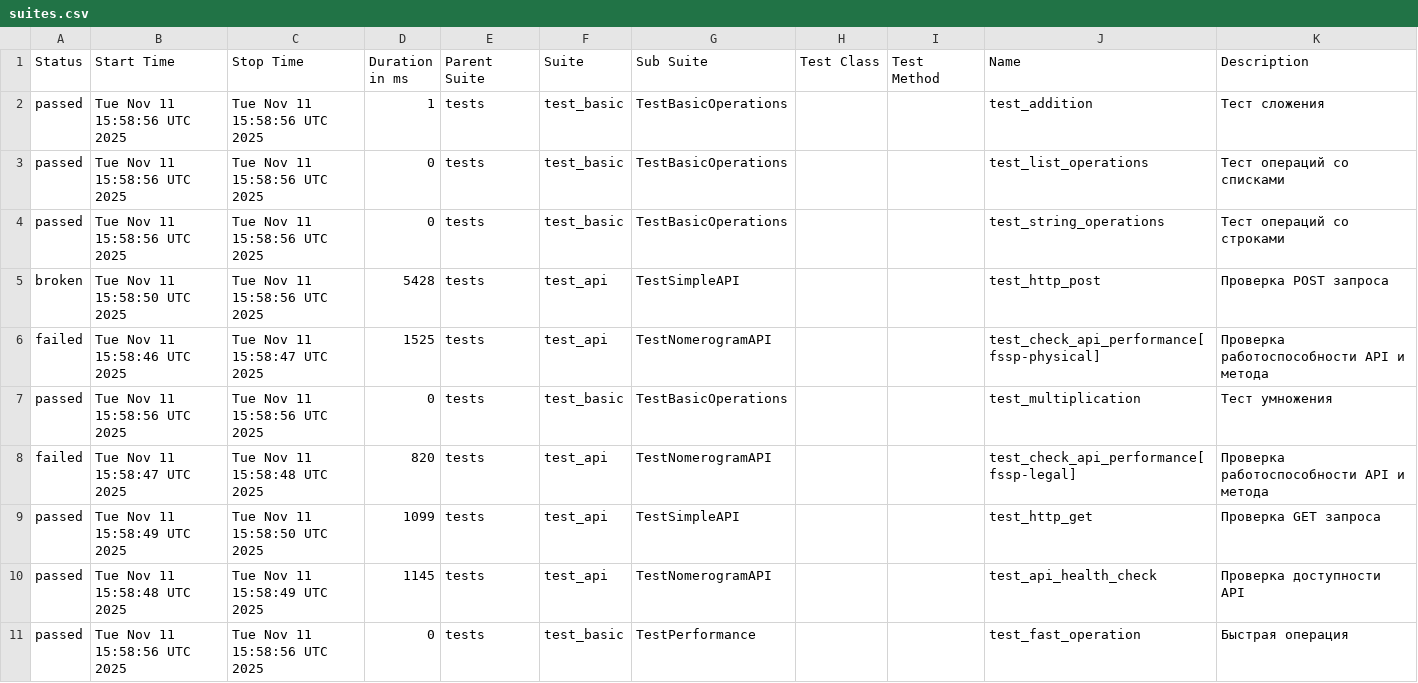
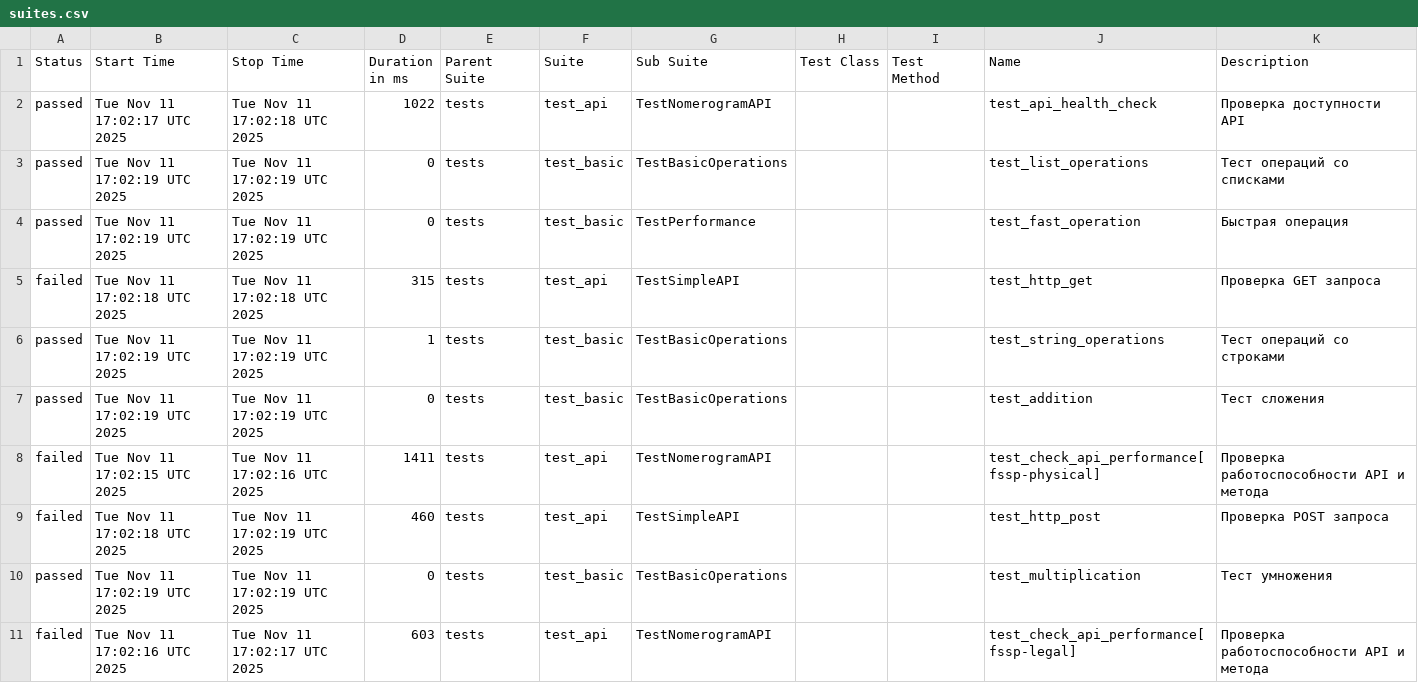
Before and after one commit to 21michael21/allure-reports, a CSV file: data/suites.csv, drawn as a sheet.

```diff
--- a/data/suites.csv
+++ b/data/suites.csv
@@ -1,11 +1,11 @@
 "Status","Start Time","Stop Time","Duration in ms","Parent Suite","Suite","Sub Suite","Test Class","Test Method","Name","Description"
-"passed","Tue Nov 11 15:58:56 UTC 2025","Tue Nov 11 15:58:56 UTC 2025","1","tests","test_basic","TestBasicOperations","","","test_addition","Тест сложения"
-"passed","Tue Nov 11 15:58:56 UTC 2025","Tue Nov 11 15:58:56 UTC 2025","0","tests","test_basic","TestBasicOperations","","","test_list_operations","Тест операций со списками"
-"passed","Tue Nov 11 15:58:56 UTC 2025","Tue Nov 11 15:58:56 UTC 2025","0","tests","test_basic","TestBasicOperations","","","test_string_operations","Тест операций со строками"
-"broken","Tue Nov 11 15:58:50 UTC 2025","Tue Nov 11 15:58:56 UTC 2025","5428","tests","test_api","TestSimpleAPI","","","test_http_post","Проверка POST запроса"
-"failed","Tue Nov 11 15:58:46 UTC 2025","Tue Nov 11 15:58:47 UTC 2025","1525","tests","test_api","TestNomerogramAPI","","","test_check_api_performance[fssp-physical]","Проверка работоспособности API и метода"
-"passed","Tue Nov 11 15:58:56 UTC 2025","Tue Nov 11 15:58:56 UTC 2025","0","tests","test_basic","TestBasicOperations","","","test_multiplication","Тест умножения"
-"failed","Tue Nov 11 15:58:47 UTC 2025","Tue Nov 11 15:58:48 UTC 2025","820","tests","test_api","TestNomerogramAPI","","","test_check_api_performance[fssp-legal]","Проверка работоспособности API и метода"
-"passed","Tue Nov 11 15:58:49 UTC 2025","Tue Nov 11 15:58:50 UTC 2025","1099","tests","test_api","TestSimpleAPI","","","test_http_get","Проверка GET запроса"
-"passed","Tue Nov 11 15:58:48 UTC 2025","Tue Nov 11 15:58:49 UTC 2025","1145","tests","test_api","TestNomerogramAPI","","","test_api_health_check","Проверка доступности API"
-"passed","Tue Nov 11 15:58:56 UTC 2025","Tue Nov 11 15:58:56 UTC 2025","0","tests","test_basic","TestPerformance","","","test_fast_operation","Быстрая операция"
+"passed","Tue Nov 11 17:02:17 UTC 2025","Tue Nov 11 17:02:18 UTC 2025","1022","tests","test_api","TestNomerogramAPI","","","test_api_health_check","Проверка доступности API"
+"passed","Tue Nov 11 17:02:19 UTC 2025","Tue Nov 11 17:02:19 UTC 2025","0","tests","test_basic","TestBasicOperations","","","test_list_operations","Тест операций со списками"
+"passed","Tue Nov 11 17:02:19 UTC 2025","Tue Nov 11 17:02:19 UTC 2025","0","tests","test_basic","TestPerformance","","","test_fast_operation","Быстрая операция"
+"failed","Tue Nov 11 17:02:18 UTC 2025","Tue Nov 11 17:02:18 UTC 2025","315","tests","test_api","TestSimpleAPI","","","test_http_get","Проверка GET запроса"
+"passed","Tue Nov 11 17:02:19 UTC 2025","Tue Nov 11 17:02:19 UTC 2025","1","tests","test_basic","TestBasicOperations","","","test_string_operations","Тест операций со строками"
+"passed","Tue Nov 11 17:02:19 UTC 2025","Tue Nov 11 17:02:19 UTC 2025","0","tests","test_basic","TestBasicOperations","","","test_addition","Тест сложения"
+"failed","Tue Nov 11 17:02:15 UTC 2025","Tue Nov 11 17:02:16 UTC 2025","1411","tests","test_api","TestNomerogramAPI","","","test_check_api_performance[fssp-physical]","Проверка работоспособности API и метода"
+"failed","Tue Nov 11 17:02:18 UTC 2025","Tue Nov 11 17:02:19 UTC 2025","460","tests","test_api","TestSimpleAPI","","","test_http_post","Проверка POST запроса"
+"passed","Tue Nov 11 17:02:19 UTC 2025","Tue Nov 11 17:02:19 UTC 2025","0","tests","test_basic","TestBasicOperations","","","test_multiplication","Тест умножения"
+"failed","Tue Nov 11 17:02:16 UTC 2025","Tue Nov 11 17:02:17 UTC 2025","603","tests","test_api","TestNomerogramAPI","","","test_check_api_performance[fssp-legal]","Проверка работоспособности API и метода"
```
Also changed, not shown: data/behaviors.csv, 52 other files.
